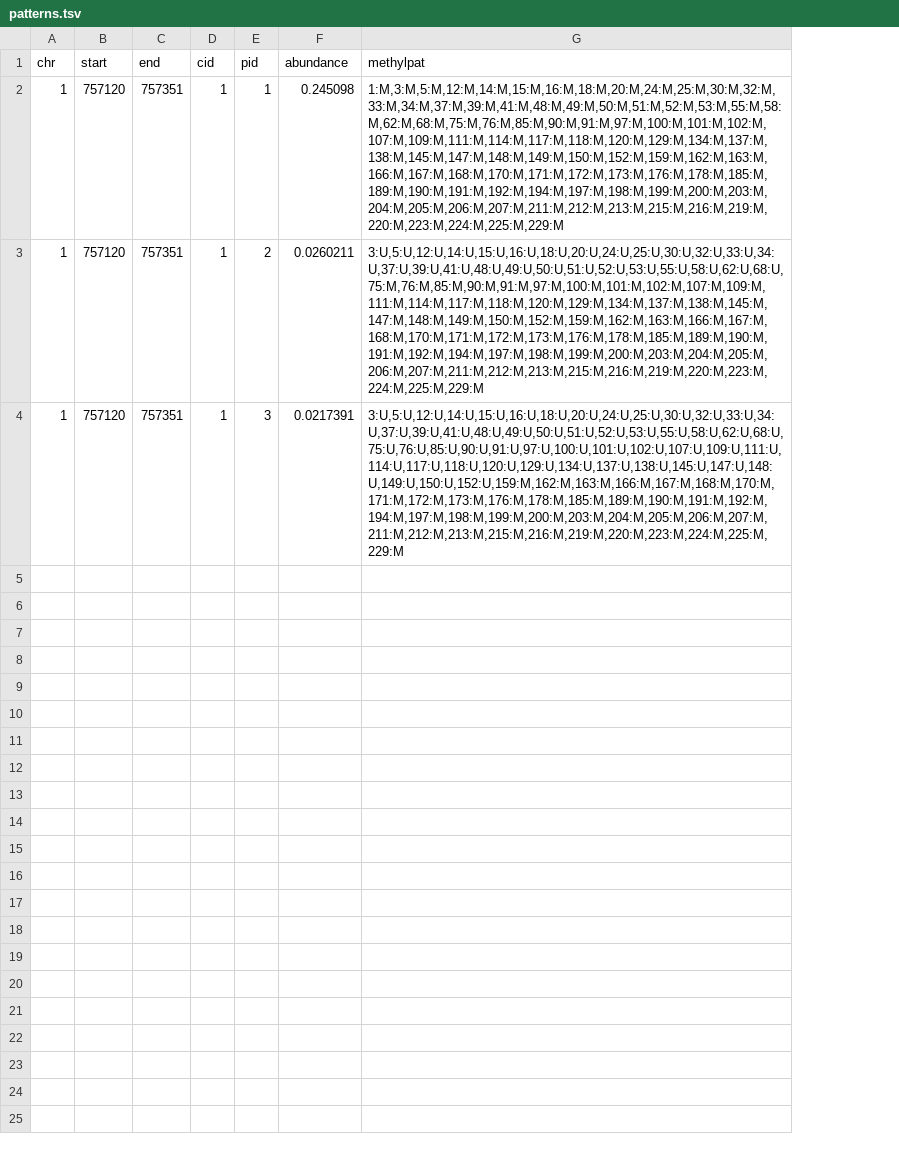
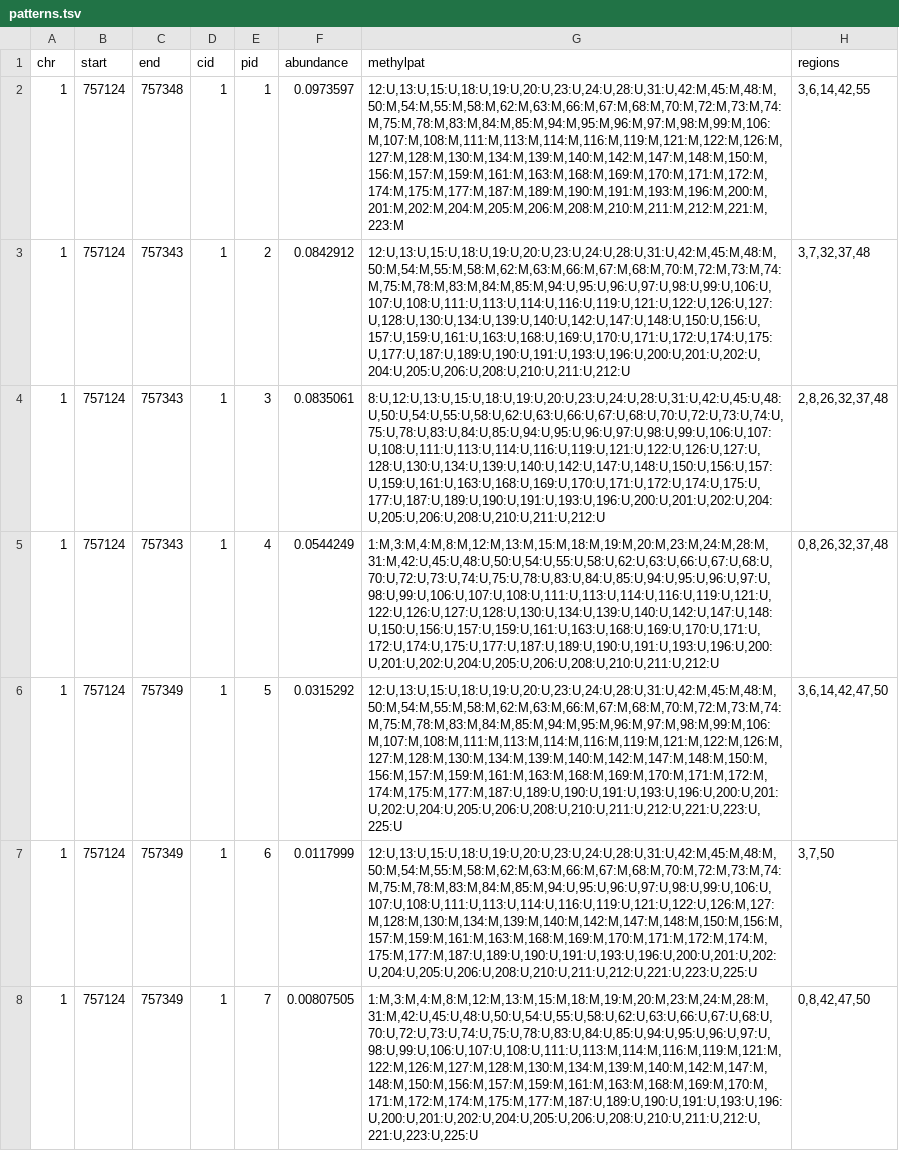
Before and after one commit to hcorrada/methylFlow_analyses, a TSV file: cpg/simple-Auto/patterns.tsv, drawn as a sheet; the diff names each change by its address in the sheet, - before the commit and + after, or states it on an @@ line.

```diff
--- a/cpg/simple-Auto/patterns.tsv
+++ b/cpg/simple-Auto/patterns.tsv
+column H (regions), rows 2-4: 3,6,14,42,55 | 3,7,32,37,48 | 2,8,26,32,37,48
-B2:B4 (start): 757120
+B2:B4 (start): 757124
-C2 (end): 757351
+C2 (end): 757348
-F2 (abundance): 0.245098
+F2 (abundance): 0.0973597
-G2 (methylpat): 1:M,3:M,5:M,12:M,14:M,15:M,16:M,18:M,20:M,24:M,25:M,30:M,32:M,33:M,34:M,37:M,39:M,41:M,48:M,49:M,50:M,51:M,52:M,53:M,55:M,58:M,62:M,68:M,75:M,76:M,85:M,90:M,91:M,97:M,100:M,101:M,102:M,107:M,109:M,111:M,114:M,117:M,118:M,120:M,129:M,134:M,137:M,138:M,145:M,147:M,148:M,149:M,150:M,152:M,159:M,162:M,163:M,166:M,167:M,168:M,170:M,171:M,172:M,173:M,176:M,178:M,185:M,189:M,190:M,191:M,192:M,194:M,197:M,198:M,199:M,200:M,203:M,204:M,205:M,206:M,207:M,211:M,212:M,213:M,215:M,216:M,219:M,220:M,223:M,224:M,225:M,229:M
+G2 (methylpat): 12:U,13:U,15:U,18:U,19:U,20:U,23:U,24:U,28:U,31:U,42:M,45:M,48:M,50:M,54:M,55:M,58:M,62:M,63:M,66:M,67:M,68:M,70:M,72:M,73:M,74:M,75:M,78:M,83:M,84:M,85:M,94:M,95:M,96:M,97:M,98:M,99:M,106:M,107:M,108:M,111:M,113:M,114:M,116:M,119:M,121:M,122:M,126:M,127:M,128:M,130:M,134:M,139:M,140:M,142:M,147:M,148:M,150:M,156:M,157:M,159:M,161:M,163:M,168:M,169:M,170:M,171:M,172:M,174:M,175:M,177:M,187:M,189:M,190:M,191:M,193:M,196:M,200:M,201:M,202:M,204:M,205:M,206:M,208:M,210:M,211:M,212:M,221:M,223:M
-C3:C4 (end): 757351
+C3:C4 (end): 757343
-F3 (abundance): 0.0260211
+F3 (abundance): 0.0842912
-G3 (methylpat): 3:U,5:U,12:U,14:U,15:U,16:U,18:U,20:U,24:U,25:U,30:U,32:U,33:U,34:U,37:U,39:U,41:U,48:U,49:U,50:U,51:U,52:U,53:U,55:U,58:U,62:U,68:U,75:M,76:M,85:M,90:M,91:M,97:M,100:M,101:M,102:M,107:M,109:M,111:M,114:M,117:M,118:M,120:M,129:M,134:M,137:M,138:M,145:M,147:M,148:M,149:M,150:M,152:M,159:M,162:M,163:M,166:M,167:M,168:M,170:M,171:M,172:M,173:M,176:M,178:M,185:M,189:M,190:M,191:M,192:M,194:M,197:M,198:M,199:M,200:M,203:M,204:M,205:M,206:M,207:M,211:M,212:M,213:M,215:M,216:M,219:M,220:M,223:M,224:M,225:M,229:M
+G3 (methylpat): 12:U,13:U,15:U,18:U,19:U,20:U,23:U,24:U,28:U,31:U,42:M,45:M,48:M,50:M,54:M,55:M,58:M,62:M,63:M,66:M,67:M,68:M,70:M,72:M,73:M,74:M,75:M,78:M,83:M,84:M,85:M,94:U,95:U,96:U,97:U,98:U,99:U,106:U,107:U,108:U,111:U,113:U,114:U,116:U,119:U,121:U,122:U,126:U,127:U,128:U,130:U,134:U,139:U,140:U,142:U,147:U,148:U,150:U,156:U,157:U,159:U,161:U,163:U,168:U,169:U,170:U,171:U,172:U,174:U,175:U,177:U,187:U,189:U,190:U,191:U,193:U,196:U,200:U,201:U,202:U,204:U,205:U,206:U,208:U,210:U,211:U,212:U
-F4 (abundance): 0.0217391
+F4 (abundance): 0.0835061
-G4 (methylpat): 3:U,5:U,12:U,14:U,15:U,16:U,18:U,20:U,24:U,25:U,30:U,32:U,33:U,34:U,37:U,39:U,41:U,48:U,49:U,50:U,51:U,52:U,53:U,55:U,58:U,62:U,68:U,75:U,76:U,85:U,90:U,91:U,97:U,100:U,101:U,102:U,107:U,109:U,111:U,114:U,117:U,118:U,120:U,129:U,134:U,137:U,138:U,145:U,147:U,148:U,149:U,150:U,152:U,159:M,162:M,163:M,166:M,167:M,168:M,170:M,171:M,172:M,173:M,176:M,178:M,185:M,189:M,190:M,191:M,192:M,194:M,197:M,198:M,199:M,200:M,203:M,204:M,205:M,206:M,207:M,211:M,212:M,213:M,215:M,216:M,219:M,220:M,223:M,224:M,225:M,229:M
+G4 (methylpat): 8:U,12:U,13:U,15:U,18:U,19:U,20:U,23:U,24:U,28:U,31:U,42:U,45:U,48:U,50:U,54:U,55:U,58:U,62:U,63:U,66:U,67:U,68:U,70:U,72:U,73:U,74:U,75:U,78:U,83:U,84:U,85:U,94:U,95:U,96:U,97:U,98:U,99:U,106:U,107:U,108:U,111:U,113:U,114:U,116:U,119:U,121:U,122:U,126:U,127:U,128:U,130:U,134:U,139:U,140:U,142:U,147:U,148:U,150:U,156:U,157:U,159:U,161:U,163:U,168:U,169:U,170:U,171:U,172:U,174:U,175:U,177:U,187:U,189:U,190:U,191:U,193:U,196:U,200:U,201:U,202:U,204:U,205:U,206:U,208:U,210:U,211:U,212:U
+row 5: 1 | 757124 | 757343 | 1 | 4 | 0.0544249 | 1:M,3:M,4:M,8:M,12:M,13:M,15:M,18:M,19:M,20:M,23:M,24:M,28:M,31:M,42:U,45:U,48:U,50:U,54:U,55:U,58:U,62:U,63:U,66:U,67:U,68:U,70:U,72:U,73:U,74:U,75:U,78:U,83:U,84:U,85:U,94:U,95:U,96:U,97:U,98:U,99:U,106:U,107:U,108:U,111:U,113:U,114:U,116:U,119:U,121:U,122:U,126:U,127:U,128:U,130:U,134:U,139:U,140:U,142:U,147:U,148:U,150:U,156:U,157:U,159:U,161:U,163:U,168:U,169:U,170:U,171:U,172:U,174:U,175:U,177:U,187:U,189:U,190:U,191:U,193:U,196:U,200:U,201:U,202:U,204:U,205:U,206:U,208:U,210:U,211:U,212:U | 0,8,26,32,37,48
+row 6: 1 | 757124 | 757349 | 1 | 5 | 0.0315292 | 12:U,13:U,15:U,18:U,19:U,20:U,23:U,24:U,28:U,31:U,42:M,45:M,48:M,50:M,54:M,55:M,58:M,62:M,63:M,66:M,67:M,68:M,70:M,72:M,73:M,74:M,75:M,78:M,83:M,84:M,85:M,94:M,95:M,96:M,97:M,98:M,99:M,106:M,107:M,108:M,111:M,113:M,114:M,116:M,119:M,121:M,122:M,126:M,127:M,128:M,130:M,134:M,139:M,140:M,142:M,147:M,148:M,150:M,156:M,157:M,159:M,161:M,163:M,168:M,169:M,170:M,171:M,172:M,174:M,175:M,177:M,187:U,189:U,190:U,191:U,193:U,196:U,200:U,201:U,202:U,204:U,205:U,206:U,208:U,210:U,211:U,212:U,221:U,223:U,225:U | 3,6,14,42,47,50
+row 7: 1 | 757124 | 757349 | 1 | 6 | 0.0117999 | 12:U,13:U,15:U,18:U,19:U,20:U,23:U,24:U,28:U,31:U,42:M,45:M,48:M,50:M,54:M,55:M,58:M,62:M,63:M,66:M,67:M,68:M,70:M,72:M,73:M,74:M,75:M,78:M,83:M,84:M,85:M,94:U,95:U,96:U,97:U,98:U,99:U,106:U,107:U,108:U,111:U,113:U,114:U,116:U,119:U,121:U,122:U,126:M,127:M,128:M,130:M,134:M,139:M,140:M,142:M,147:M,148:M,150:M,156:M,157:M,159:M,161:M,163:M,168:M,169:M,170:M,171:M,172:M,174:M,175:M,177:M,187:U,189:U,190:U,191:U,193:U,196:U,200:U,201:U,202:U,204:U,205:U,206:U,208:U,210:U,211:U,212:U,221:U,223:U,225:U | 3,7,50
+row 8: 1 | 757124 | 757349 | 1 | 7 | 0.00807505 | 1:M,3:M,4:M,8:M,12:M,13:M,15:M,18:M,19:M,20:M,23:M,24:M,28:M,31:M,42:U,45:U,48:U,50:U,54:U,55:U,58:U,62:U,63:U,66:U,67:U,68:U,70:U,72:U,73:U,74:U,75:U,78:U,83:U,84:U,85:U,94:U,95:U,96:U,97:U,98:U,99:U,106:U,107:U,108:U,111:U,113:M,114:M,116:M,119:M,121:M,122:M,126:M,127:M,128:M,130:M,134:M,139:M,140:M,142:M,147:M,148:M,150:M,156:M,157:M,159:M,161:M,163:M,168:M,169:M,170:M,171:M,172:M,174:M,175:M,177:M,187:U,189:U,190:U,191:U,193:U,196:U,200:U,201:U,202:U,204:U,205:U,206:U,208:U,210:U,211:U,212:U,221:U,223:U,225:U | 0,8,42,47,50
```
Also changed, not shown: cpg/moderate-Auto/patterns.tsv, cpg/moderate-Auto/regions.tsv, 45 other files.
